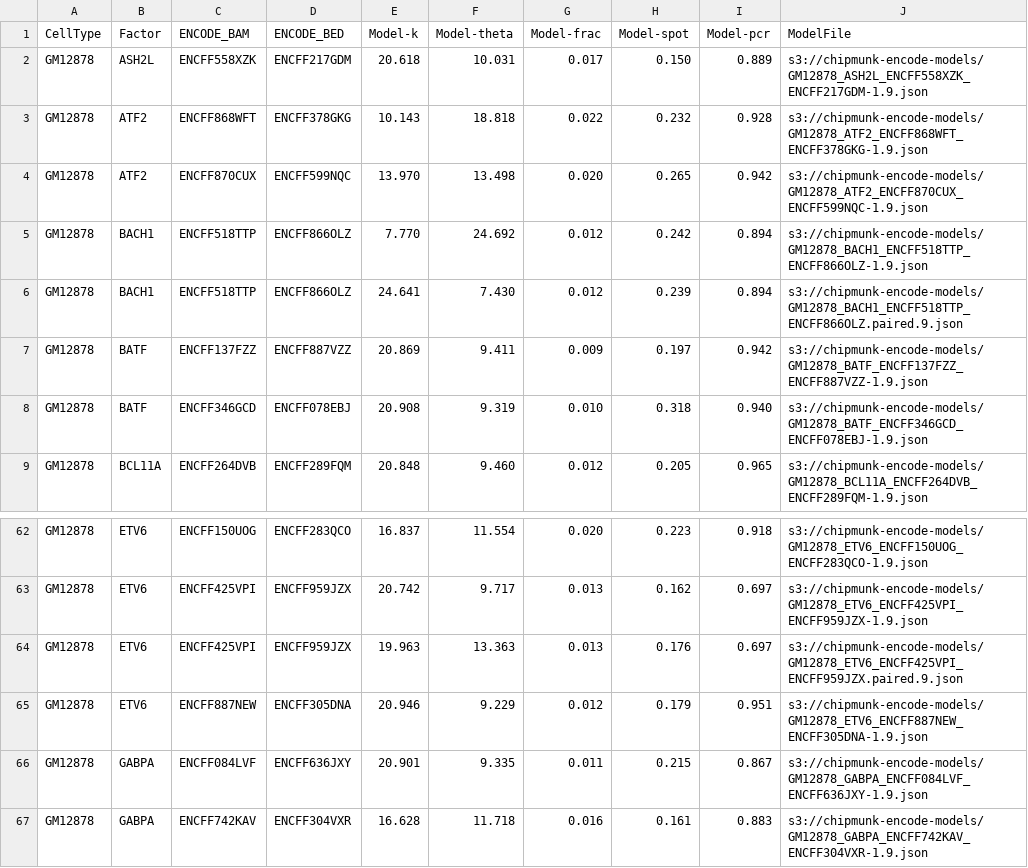
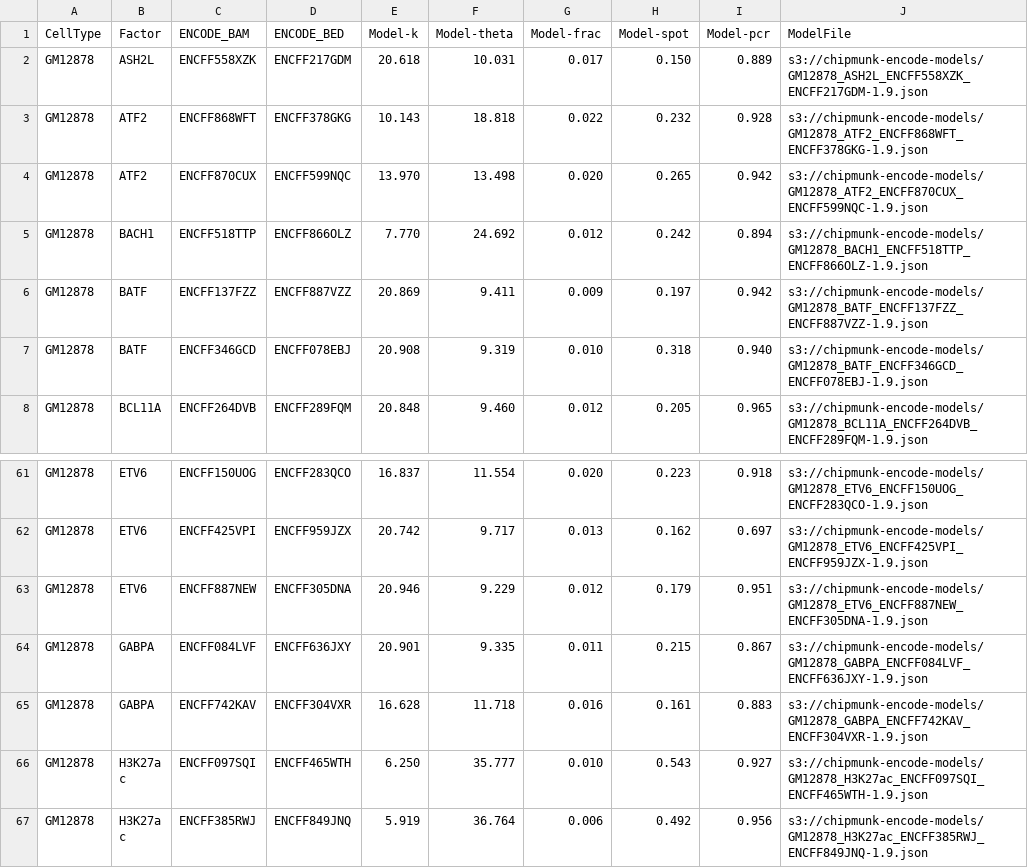
Before and after one commit to gymreklab/chips, a CSV file: paper-analyses/encode/ChIPMunk_SuppTable2.csv, drawn as a sheet; only a part is shown, gaps mark what is left out; the shorter side is filled out with more unchanged rows.

```diff
--- a/paper-analyses/encode/ChIPMunk_SuppTable2.csv
+++ b/paper-analyses/encode/ChIPMunk_SuppTable2.csv
@@ -5,3 +5,2 @@ GM12878,ATF2,ENCFF870CUX,ENCFF599NQC,13.970,13.498,0.020,0.265,0.942,s3://chipmu
 GM12878,BACH1,ENCFF518TTP,ENCFF866OLZ,7.770,24.692,0.012,0.242,0.894,s3://chipmunk-encode-models/GM12878_BACH1_ENCFF518TTP_ENCFF866OLZ-1.9.json
-GM12878,BACH1,ENCFF518TTP,ENCFF866OLZ,24.641,7.430,0.012,0.239,0.894,s3://chipmunk-encode-models/GM12878_BACH1_ENCFF518TTP_ENCFF866OLZ.paired.9.json
 GM12878,BATF,ENCFF137FZZ,ENCFF887VZZ,20.869,9.411,0.009,0.197,0.942,s3://chipmunk-encode-models/GM12878_BATF_ENCFF137FZZ_ENCFF887VZZ-1.9.json
@@ -63,3 +62,2 @@ GM12878,ETV6,ENCFF150UOG,ENCFF283QCO,16.837,11.554,0.020,0.223,0.918,s3://chipmu
 GM12878,ETV6,ENCFF425VPI,ENCFF959JZX,20.742,9.717,0.013,0.162,0.697,s3://chipmunk-encode-models/GM12878_ETV6_ENCFF425VPI_ENCFF959JZX-1.9.json
-GM12878,ETV6,ENCFF425VPI,ENCFF959JZX,19.963,13.363,0.013,0.176,0.697,s3://chipmunk-encode-models/GM12878_ETV6_ENCFF425VPI_ENCFF959JZX.paired.9.json
 GM12878,ETV6,ENCFF887NEW,ENCFF305DNA,20.946,9.229,0.012,0.179,0.951,s3://chipmunk-encode-models/GM12878_ETV6_ENCFF887NEW_ENCFF305DNA-1.9.json
```
Also changed, not shown: 6 other files.
